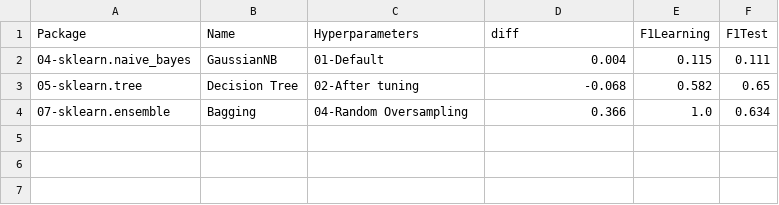
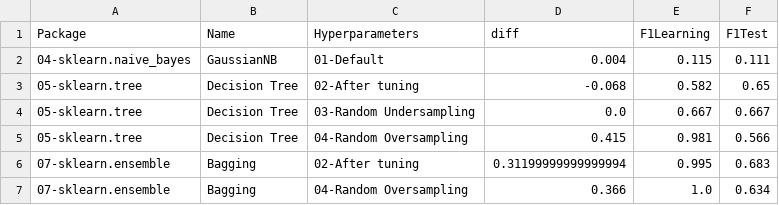
Before and after one commit to franck-benault/Fraud-Detection-simulated-data, a CSV file: data/results/learnngTest.csv, drawn as a sheet; the diff names each change by its address in the sheet, - before the commit and + after, or states it on an @@ line.

Commit message:
[RESULT] Add F1 learning and F1 test

```diff
--- a/data/results/learnngTest.csv
+++ b/data/results/learnngTest.csv
+row 4: 05-sklearn.tree | Decision Tree | 03-Random Undersampling | 0.0 | 0.667 | 0.667
+row 5: 05-sklearn.tree | Decision Tree | 04-Random Oversampling | 0.415 | 0.981 | 0.566
+row 6: 07-sklearn.ensemble | Bagging | 02-After tuning | 0.31199999999999994 | 0.995 | 0.683
```
Also changed, not shown: 3 other files.
